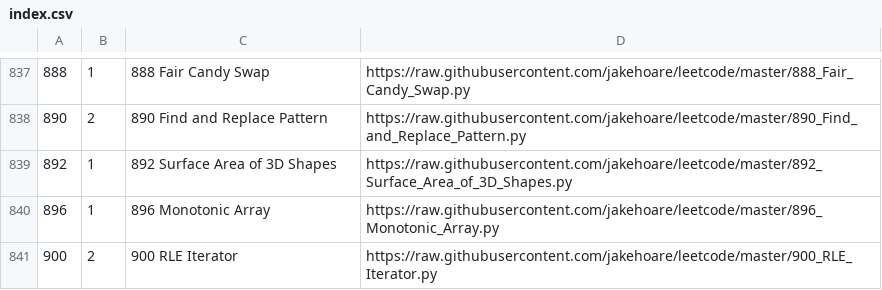
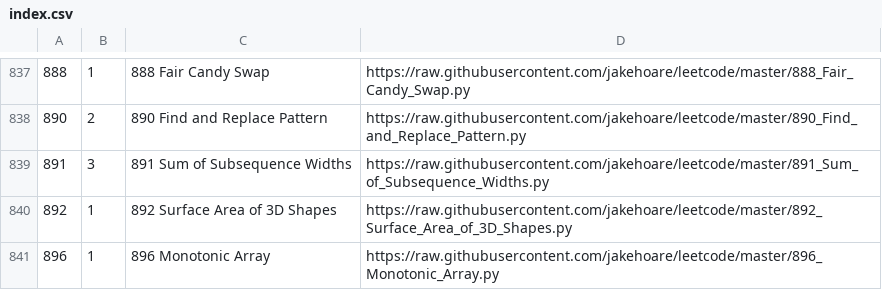
Before and after one commit to jakehoare/leetcode, a CSV file: index.csv, drawn as a sheet; only a part is shown, gaps mark what is left out; the shorter side is filled out with more unchanged rows.

Commit message:
Update index.

```diff
--- a/index.csv
+++ b/index.csv
@@ -838,2 +838,3 @@
 890,2,890 Find and Replace Pattern,https://raw.githubusercontent.com/jakehoare/leetcode/master/890_Find_and_Replace_Pattern.py
+891,3,891 Sum of Subsequence Widths,https://raw.githubusercontent.com/jakehoare/leetcode/master/891_Sum_of_Subsequence_Widths.py
 892,1,892 Surface Area of 3D Shapes,https://raw.githubusercontent.com/jakehoare/leetcode/master/892_Surface_Area_of_3D_Shapes.py
```
